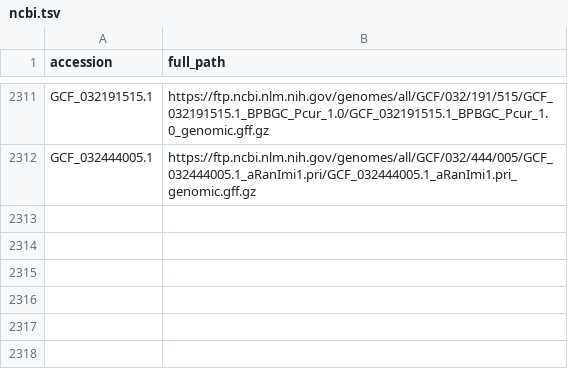
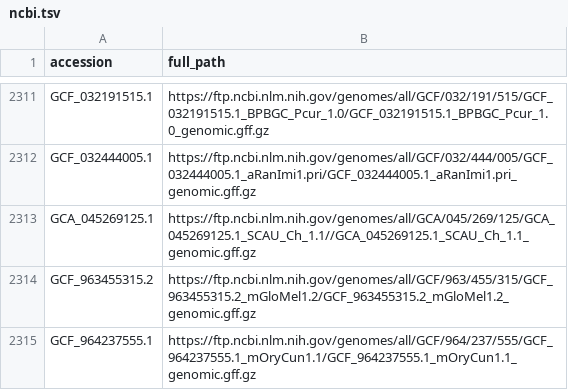
Before and after one commit to guigolab/genome-annotation-tracker, a TSV file: ncbi.tsv, drawn as a sheet; only a part is shown, gaps mark what is left out; the diff names each change by its address in the sheet, - before the commit and + after, or states it on an @@ line.

```diff
--- a/ncbi.tsv
+++ b/ncbi.tsv
+row 2313: GCA_045269125.1 | https://ftp.ncbi.nlm.nih.gov/genomes/all/GCA/045/269/125/GCA_045269125.1_SCAU_Ch_1.1//GCA_045269125.1_SCAU_Ch_1.1_genomic.gff.gz
+row 2314: GCF_963455315.2 | https://ftp.ncbi.nlm.nih.gov/genomes/all/GCF/963/455/315/GCF_963455315.2_mGloMel1.2/GCF_963455315.2_mGloMel1.2_genomic.gff.gz
+row 2315: GCF_964237555.1 | https://ftp.ncbi.nlm.nih.gov/genomes/all/GCF/964/237/555/GCF_964237555.1_mOryCun1.1/GCF_964237555.1_mOryCun1.1_genomic.gff.gz
```
